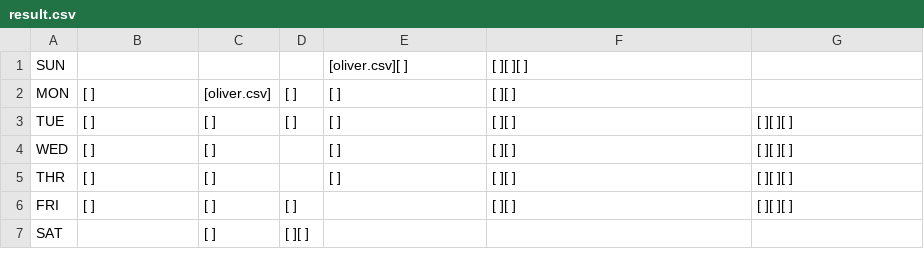
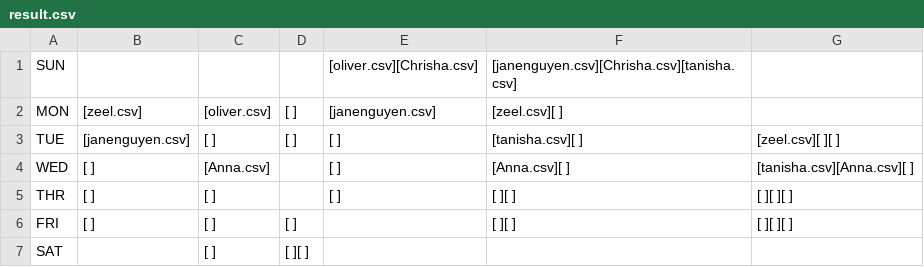
Before and after one commit to frivolous-impulsor/mills_schedule, a CSV file: PRDAT/result.csv, drawn as a sheet.

```diff
--- a/PRDAT/result.csv
+++ b/PRDAT/result.csv
@@ -1,5 +1,5 @@
-SUN,,,,[oliver.csv][       ],[       ][       ][       ],,,,,,
-MON,[       ],[oliver.csv],[       ],[       ],[       ][       ],,,,,,
-TUE,[       ],[       ],[       ],[       ],[       ][       ],[       ][       ][       ],,,,,
-WED,[       ],[       ],,[       ],[       ][       ],[       ][       ][       ],,,,,
+SUN,,,,[oliver.csv][Chrisha.csv],[janenguyen.csv][Chrisha.csv][tanisha.csv],,,,,,
+MON,[zeel.csv],[oliver.csv],[       ],[janenguyen.csv],[zeel.csv][       ],,,,,,
+TUE,[janenguyen.csv],[       ],[       ],[       ],[tanisha.csv][       ],[zeel.csv][       ][       ],,,,,
+WED,[       ],[Anna.csv],,[       ],[Anna.csv][       ],[tanisha.csv][Anna.csv][       ],,,,,
 THR,[       ],[       ],,[       ],[       ][       ],[       ][       ][       ],,,,,
```
Also changed, not shown: 17 other files.
